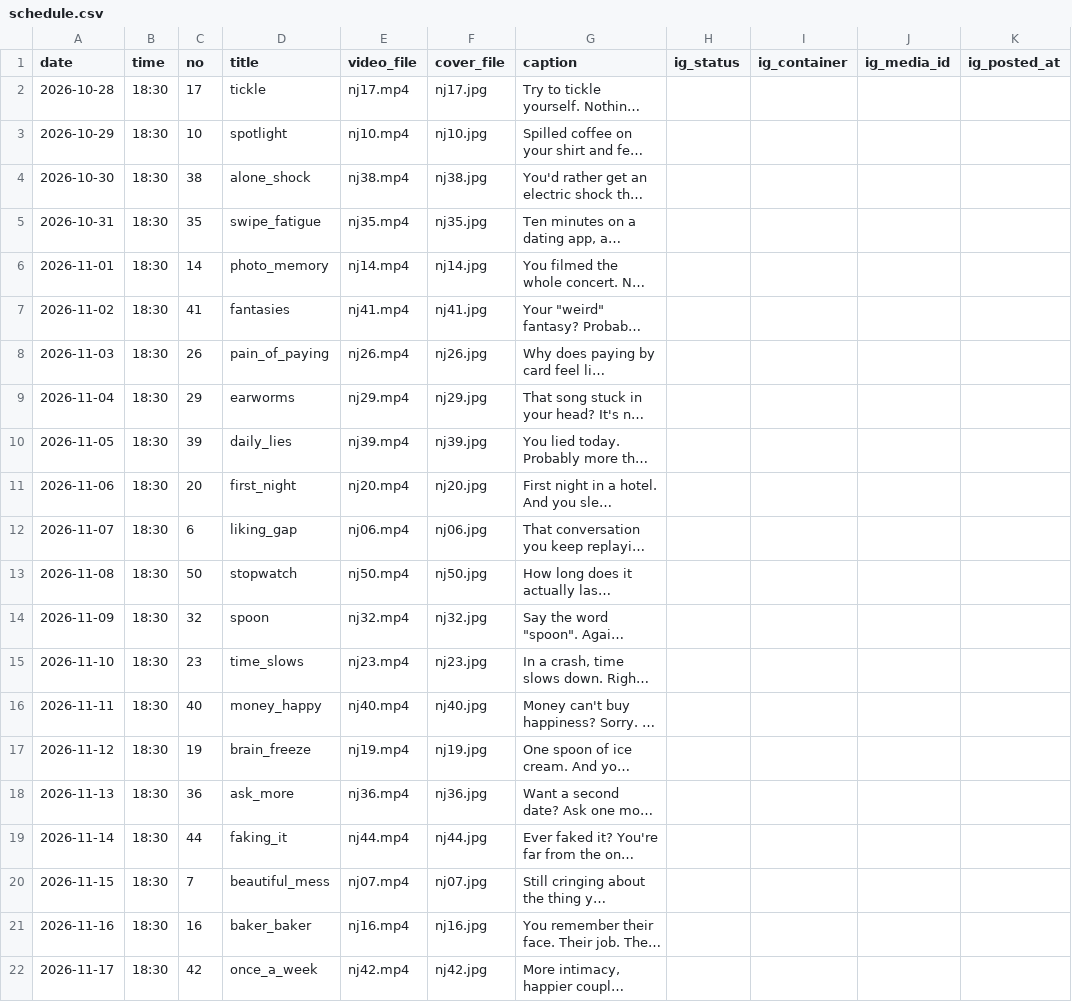
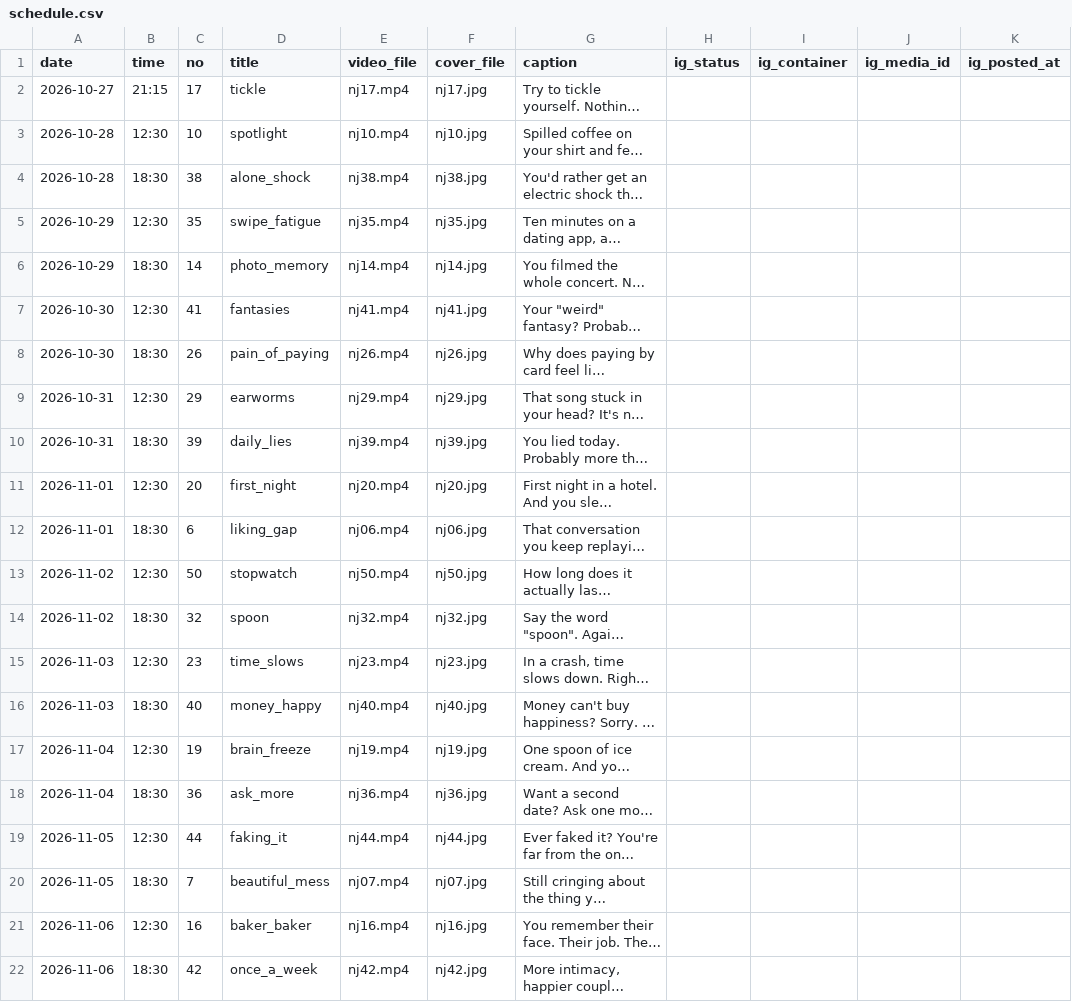
Before and after one commit to chris61ds-alt/explainer-kit, a CSV file: publish/schedule.csv, drawn as a sheet; only a part is shown; long unchanged cells end in …; the diff covers the shown part only; the diff names each change by its address in the sheet, - before the commit and + after, or states it on an @@ line.

```diff
--- a/publish/schedule.csv
+++ b/publish/schedule.csv
-A2 (date): 2026-10-28
+A2 (date): 2026-10-27
-B2 (time): 18:30
+B2 (time): 21:15
-A3 (date): 2026-10-29
+A3 (date): 2026-10-28
-B3 (time): 18:30
+B3 (time): 12:30
-A4 (date): 2026-10-30
+A4 (date): 2026-10-28
-A5 (date): 2026-10-31
+A5 (date): 2026-10-29
-B5 (time): 18:30
+B5 (time): 12:30
-A6 (date): 2026-11-01
+A6 (date): 2026-10-29
-A7 (date): 2026-11-02
+A7 (date): 2026-10-30
-B7 (time): 18:30
+B7 (time): 12:30
-A8 (date): 2026-11-03
+A8 (date): 2026-10-30
-A9 (date): 2026-11-04
+A9 (date): 2026-10-31
-B9 (time): 18:30
+B9 (time): 12:30
-A10 (date): 2026-11-05
+A10 (date): 2026-10-31
-A11 (date): 2026-11-06
+A11 (date): 2026-11-01
-B11 (time): 18:30
+B11 (time): 12:30
-A12 (date): 2026-11-07
+A12 (date): 2026-11-01
-A13 (date): 2026-11-08
+A13 (date): 2026-11-02
-B13 (time): 18:30
+B13 (time): 12:30
-A14 (date): 2026-11-09
+A14 (date): 2026-11-02
-A15 (date): 2026-11-10
+A15 (date): 2026-11-03
-B15 (time): 18:30
+B15 (time): 12:30
-A16 (date): 2026-11-11
+A16 (date): 2026-11-03
-A17 (date): 2026-11-12
+A17 (date): 2026-11-04
-B17 (time): 18:30
+B17 (time): 12:30
-A18 (date): 2026-11-13
+A18 (date): 2026-11-04
-A19 (date): 2026-11-14
+A19 (date): 2026-11-05
-B19 (time): 18:30
+B19 (time): 12:30
-A20 (date): 2026-11-15
+A20 (date): 2026-11-05
-A21 (date): 2026-11-16
+A21 (date): 2026-11-06
-B21 (time): 18:30
+B21 (time): 12:30
-A22 (date): 2026-11-17
+A22 (date): 2026-11-06
```
Also changed, not shown: 1 removed row and 38 edited cells elsewhere in this file, 2 other files.
